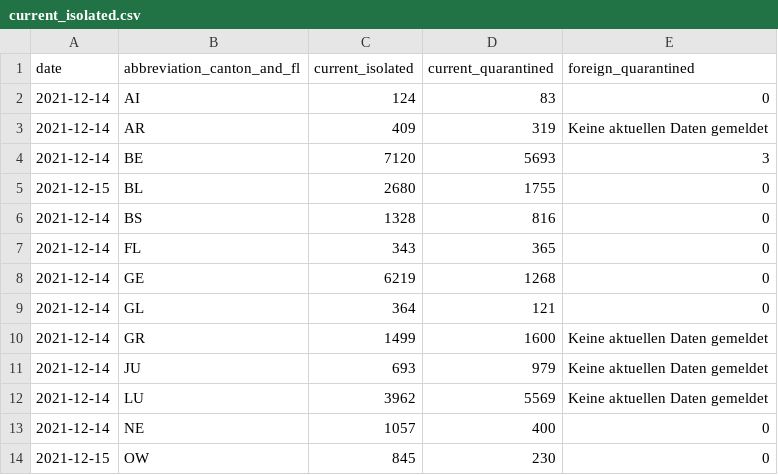
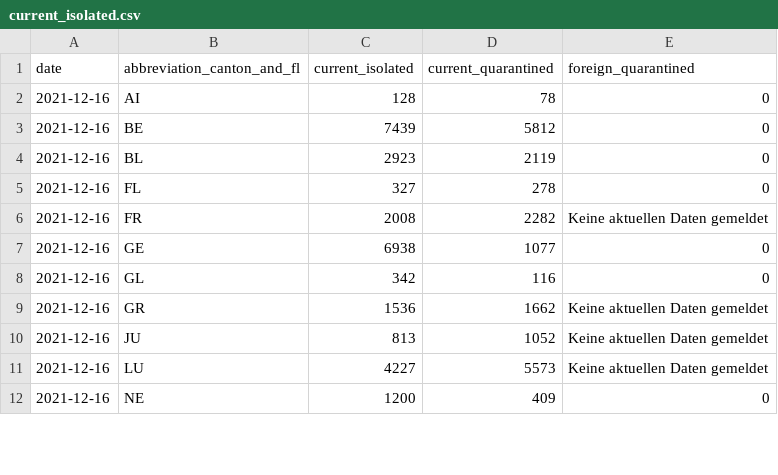
Before and after one commit to rsalzer/COVID_19_BAG, a CSV file: data/current_isolated.csv, drawn as a sheet; only a part is shown; the diff covers the shown part only.

```diff
--- a/data/current_isolated.csv
+++ b/data/current_isolated.csv
@@ -1,14 +1,12 @@
 date,abbreviation_canton_and_fl,current_isolated,current_quarantined,foreign_quarantined
-2021-12-14,AI,124,83,0
-2021-12-14,AR,409,319,Keine aktuellen Daten gemeldet
-2021-12-14,BE,7120,5693,3
-2021-12-15,BL,2680,1755,0
-2021-12-14,BS,1328,816,0
-2021-12-14,FL,343,365,0
-2021-12-14,GE,6219,1268,0
-2021-12-14,GL,364,121,0
-2021-12-14,GR,1499,1600,Keine aktuellen Daten gemeldet
-2021-12-14,JU,693,979,Keine aktuellen Daten gemeldet
-2021-12-14,LU,3962,5569,Keine aktuellen Daten gemeldet
-2021-12-14,NE,1057,400,0
-2021-12-15,OW,845,230,0
+2021-12-16,AI,128,78,0
+2021-12-16,BE,7439,5812,0
+2021-12-16,BL,2923,2119,0
+2021-12-16,FL,327,278,0
+2021-12-16,FR,2008,2282,Keine aktuellen Daten gemeldet
+2021-12-16,GE,6938,1077,0
+2021-12-16,GL,342,116,0
+2021-12-16,GR,1536,1662,Keine aktuellen Daten gemeldet
+2021-12-16,JU,813,1052,Keine aktuellen Daten gemeldet
+2021-12-16,LU,4227,5573,Keine aktuellen Daten gemeldet
+2021-12-16,NE,1200,409,0
```
Also changed, not shown: 3 removed rows and 23 edited cells elsewhere in this file, data/allagesdetails.csv, data/casesPerCanton.csv, 8 other files.
